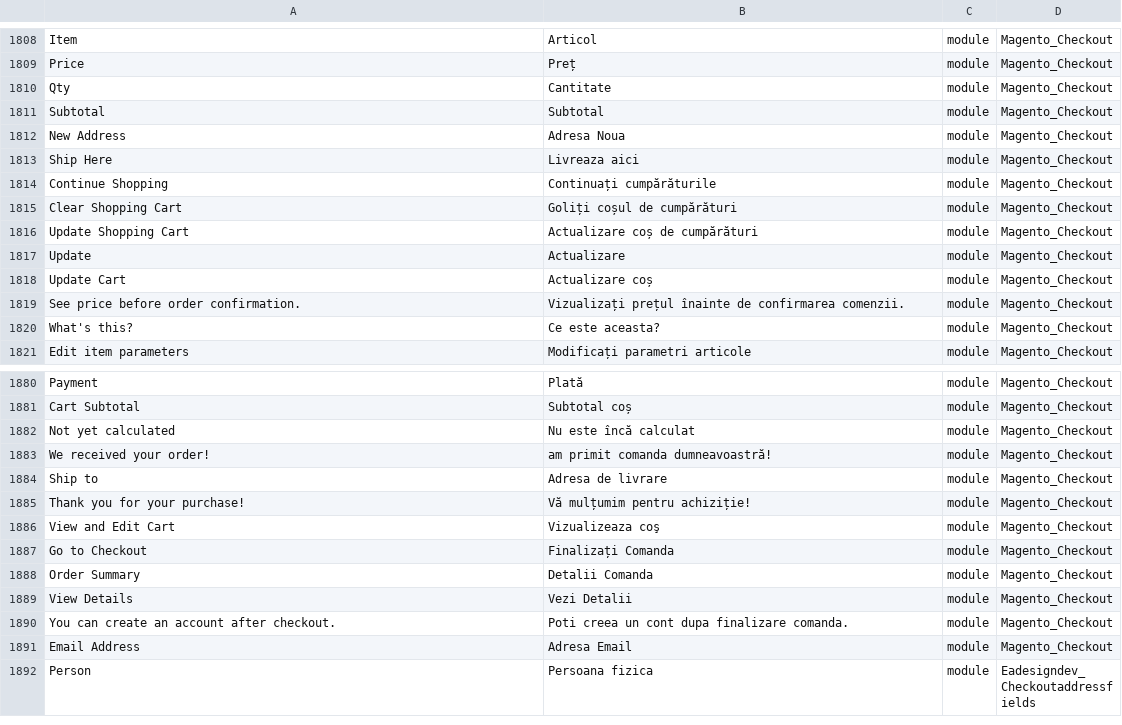
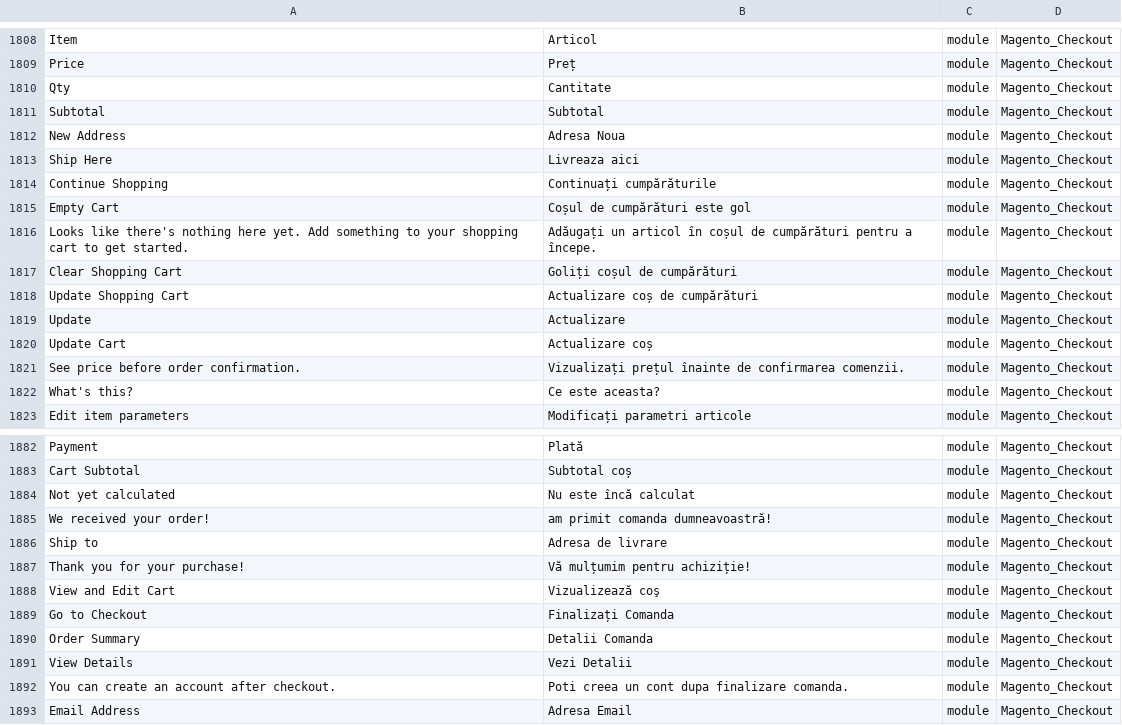
Before and after one commit to PaulPopa/house-of-cases, a CSV file: magento/app/i18n/eadesigndev/ro_ro/ro_RO.csv, drawn as a sheet; only a part is shown, gaps mark what is left out; the shorter side is filled out with more unchanged rows.

Commit message:
Empty cart page

```diff
--- a/magento/app/i18n/eadesigndev/ro_ro/ro_RO.csv
+++ b/magento/app/i18n/eadesigndev/ro_ro/ro_RO.csv
@@ -1814,2 +1814,4 @@
 "Continue Shopping","Continuați cumpărăturile","module","Magento_Checkout"
+"Empty Cart","Coșul de cumpărături este gol","module","Magento_Checkout"
+"Looks like there's nothing here yet. Add something to your shopping cart to get started.","Adăugați un articol în coșul de cumpărături pentru a începe.","module","Magento_Checkout"
 "Clear Shopping Cart","Goliți coșul de cumpărături","module","Magento_Checkout"
@@ -1885,3 +1887,3 @@
 "Thank you for your purchase!","Vă mulțumim pentru achiziție!","module","Magento_Checkout"
-"View and Edit Cart","Vizualizeaza coş","module","Magento_Checkout"
+"View and Edit Cart","Vizualizează coş","module","Magento_Checkout"
 "Go to Checkout","Finalizați Comanda","module","Magento_Checkout"
```
Also changed, not shown: 4 other files.
